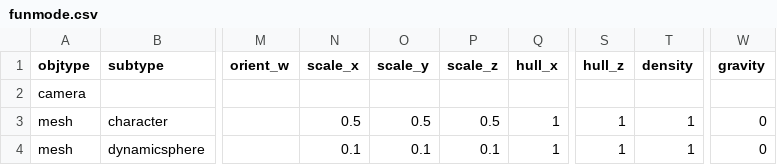
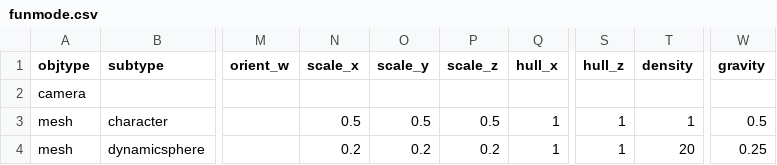
Before and after one commit to speedlimits/museum, a CSV file: scenes/funmode.csv, drawn as a sheet; only a part is shown, gaps mark what is left out; the diff names each change by its address in the sheet, - before the commit and + after, or states it on an @@ line.

```diff
--- a/scenes/funmode.csv
+++ b/scenes/funmode.csv
-W3 (gravity): 0
+W3 (gravity): 0.5
-N4 (scale_x): 0.1
+N4 (scale_x): 0.2
-O4 (scale_y): 0.1
+O4 (scale_y): 0.2
-P4 (scale_z): 0.1
+P4 (scale_z): 0.2
-T4 (density): 1
+T4 (density): 20
-W4 (gravity): 0
+W4 (gravity): 0.25
```
Also changed, not shown: scenes/funmode_env.csv, 3 other files.
